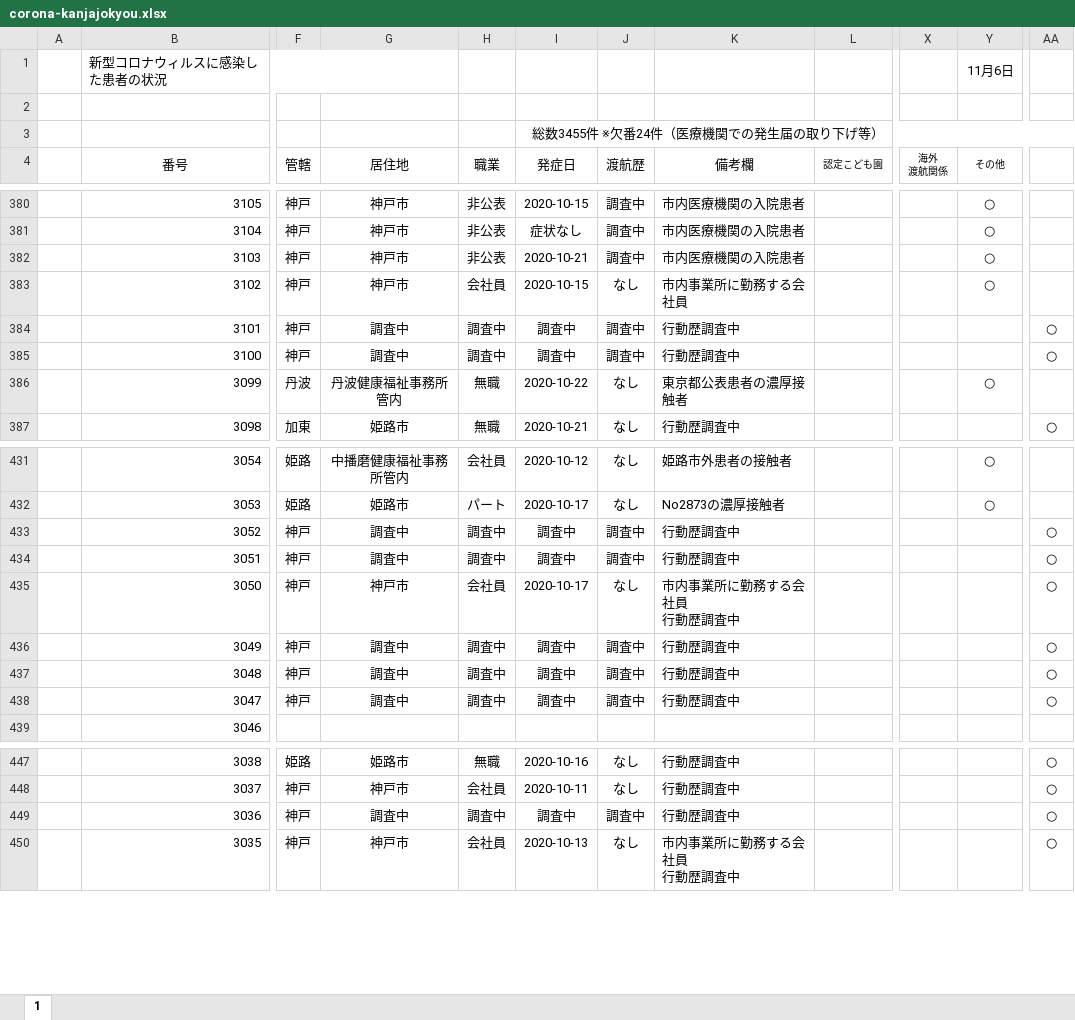
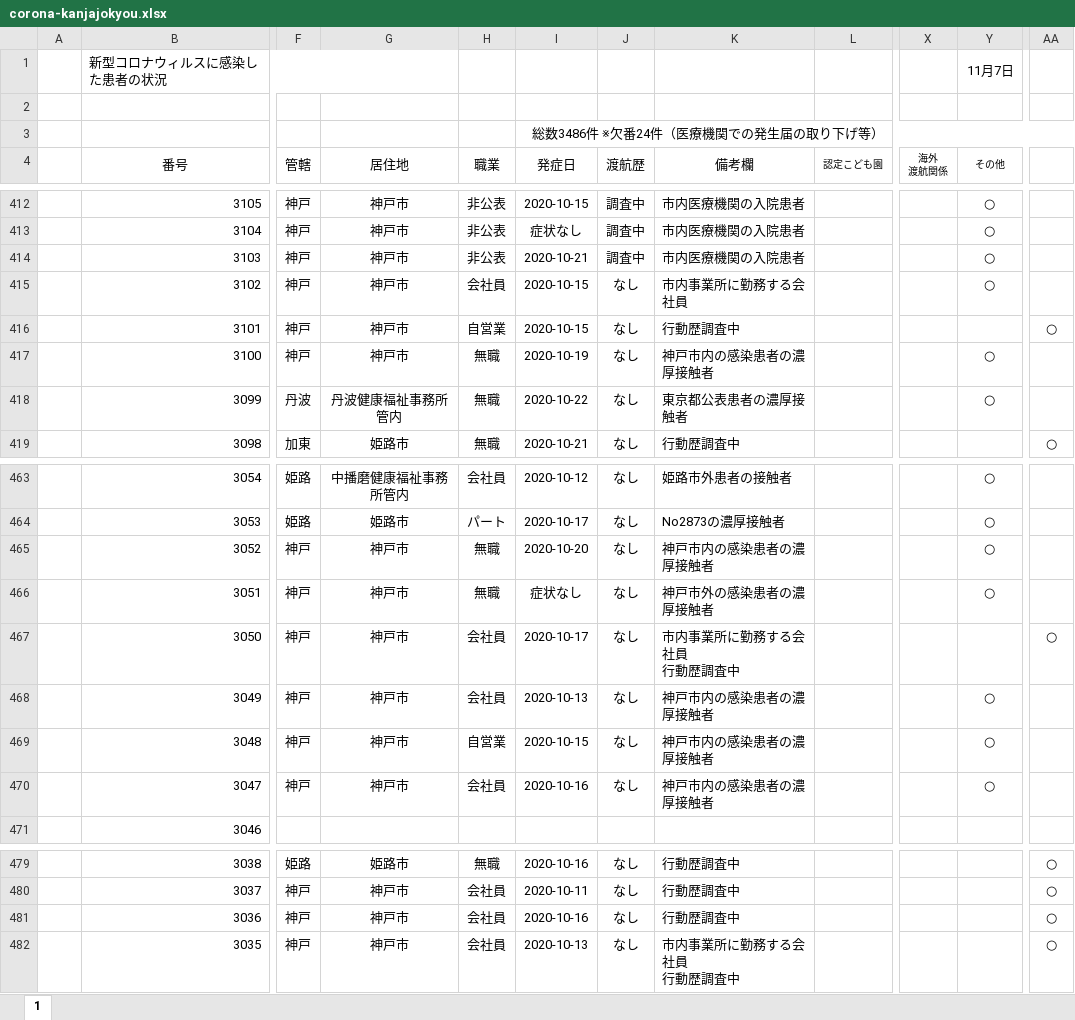
Before and after one commit to imabari/hyougo-covid19, an Excel workbook: corona-kanjajokyou.xlsx, sheet 1, drawn as a sheet; only a part is shown, gaps mark what is left out; values as stored, in another font and other column widths than the file's, no borders; conditional formats not drawn; addresses are those after the commit; the diff covers the shown part only; the diff names each change by its address in the sheet, - before the commit and + after, or states it on an @@ line.

```diff
--- a/corona-kanjajokyou.xlsx (sheet 1)
+++ b/corona-kanjajokyou.xlsx (sheet 1)
-Y1 (その他): 11月6日
+Y1 (その他): 11月7日
-I3 (発症日): 総数3455件 ※欠番24件（医療機関での発生届の取り下げ等）
+I3 (発症日): 総数3486件 ※欠番24件（医療機関での発生届の取り下げ等）
-G416:G417 (居住地): 調査中
+G416:G417 (居住地): 神戸市
-H416 (職業): 調査中
+H416 (職業): 自営業
-I416 (発症日): 調査中
+I416 (発症日): 2020-10-15
-J416:J417 (渡航歴): 調査中
+J416:J417 (渡航歴): なし
-H417 (職業): 調査中
+H417 (職業): 無職
-I417 (発症日): 調査中
+I417 (発症日): 2020-10-19
-K417 (備考欄): 行動歴調査中
+K417 (備考欄): 神戸市内の感染患者の濃厚接触者
-Y417 (その他): (empty)
+Y417 (その他): ○
-AA417: ○
+AA417: (empty)
-G465:G466 (居住地): 調査中
+G465:G466 (居住地): 神戸市
-H465:H466 (職業): 調査中
+H465:H466 (職業): 無職
-I465 (発症日): 調査中
+I465 (発症日): 2020-10-20
-J465:J466 (渡航歴): 調査中
+J465:J466 (渡航歴): なし
-K465 (備考欄): 行動歴調査中
+K465 (備考欄): 神戸市内の感染患者の濃厚接触者
-Y465:Y466 (その他): (empty)
+Y465:Y466 (その他): ○
-AA465:AA466: ○
+AA465:AA466: (empty)
-I466 (発症日): 調査中
+I466 (発症日): 症状なし
-K466 (備考欄): 行動歴調査中
+K466 (備考欄): 神戸市外の感染患者の濃厚接触者
-G468:G470 (居住地): 調査中
+G468:G470 (居住地): 神戸市
-H468 (職業): 調査中
+H468 (職業): 会社員
-I468 (発症日): 調査中
+I468 (発症日): 2020-10-13
-J468:J470 (渡航歴): 調査中
+J468:J470 (渡航歴): なし
-K468:K470 (備考欄): 行動歴調査中
+K468:K470 (備考欄): 神戸市内の感染患者の濃厚接触者
-Y468:Y470 (その他): (empty)
+Y468:Y470 (その他): ○
-AA468:AA470: ○
+AA468:AA470: (empty)
-H469 (職業): 調査中
+H469 (職業): 自営業
-I469 (発症日): 調査中
+I469 (発症日): 2020-10-15
-H470 (職業): 調査中
+H470 (職業): 会社員
-I470 (発症日): 調査中
+I470 (発症日): 2020-10-16
-G481 (居住地): 調査中
+G481 (居住地): 神戸市
-H481 (職業): 調査中
+H481 (職業): 会社員
-I481 (発症日): 調査中
+I481 (発症日): 2020-10-16
-J481 (渡航歴): 調査中
+J481 (渡航歴): なし
```
Also changed, not shown: 32 added rows and 63 edited cells elsewhere in this sheet, formulas that keep their value, daily_kanja.xlsx, 3 other files.
